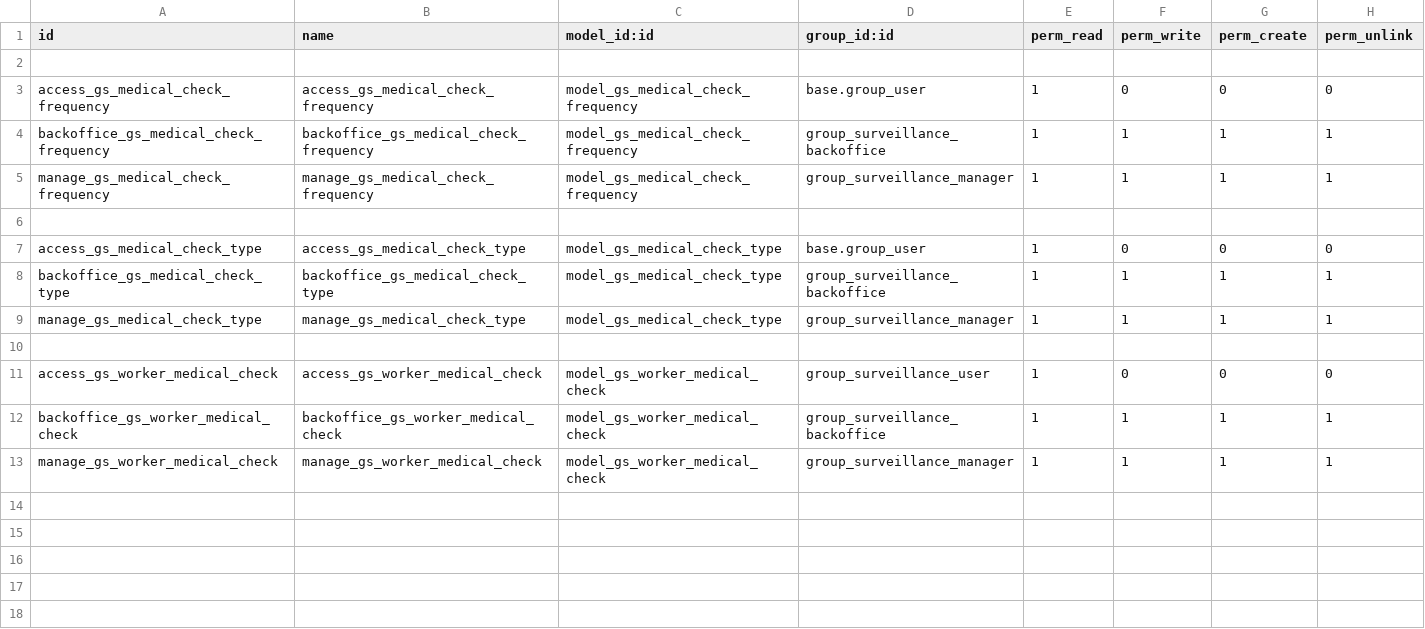
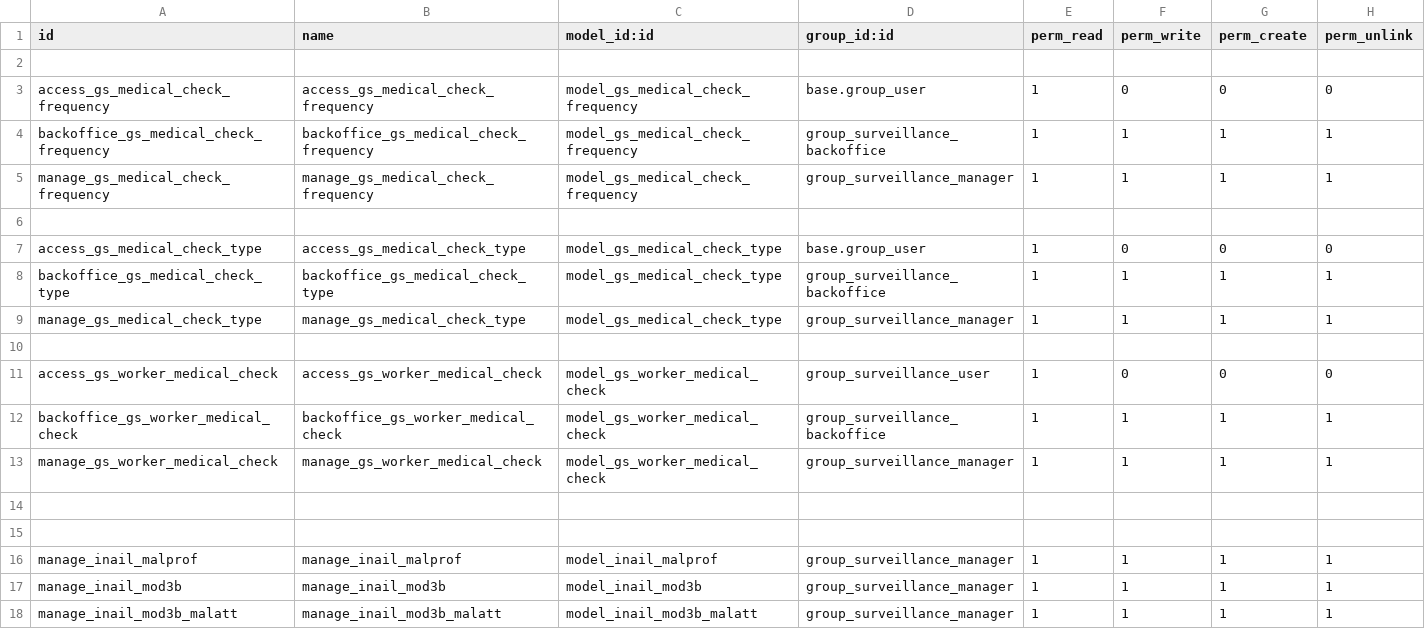
Before and after one commit to suningwz/gscudo-oe, a CSV file: gscudo-surveillance/security/ir.model.access.csv, drawn as a sheet; the diff names each change by its address in the sheet, - before the commit and + after, or states it on an @@ line.

```diff
--- a/gscudo-surveillance/security/ir.model.access.csv
+++ b/gscudo-surveillance/security/ir.model.access.csv
+row 14: (empty)
+row 15: (empty)
+row 16: manage_inail_malprof | manage_inail_malprof | model_inail_malprof | group_surveillance_manager | 1 | 1 | 1 | 1
+row 17: manage_inail_mod3b | manage_inail_mod3b | model_inail_mod3b | group_surveillance_manager | 1 | 1 | 1 | 1
+row 18: manage_inail_mod3b_malatt | manage_inail_mod3b_malatt | model_inail_mod3b_malatt | group_surveillance_manager | 1 | 1 | 1 | 1
```
Also changed, not shown: 7 other files.
